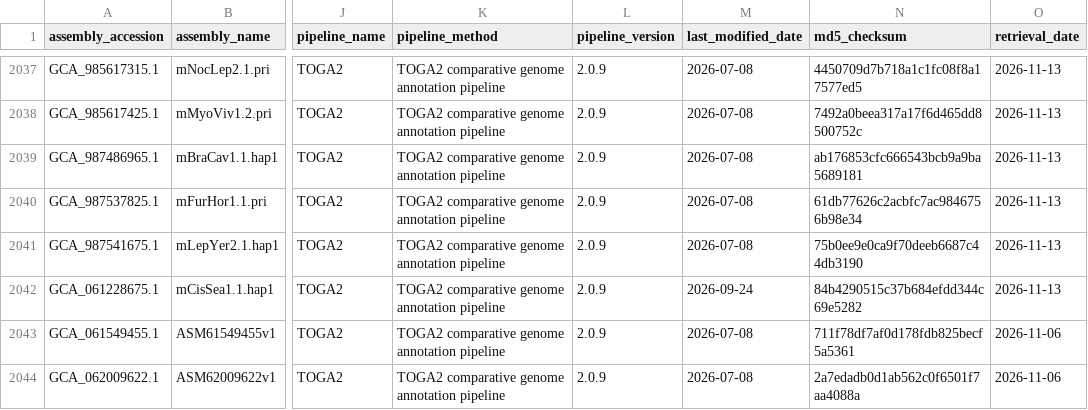
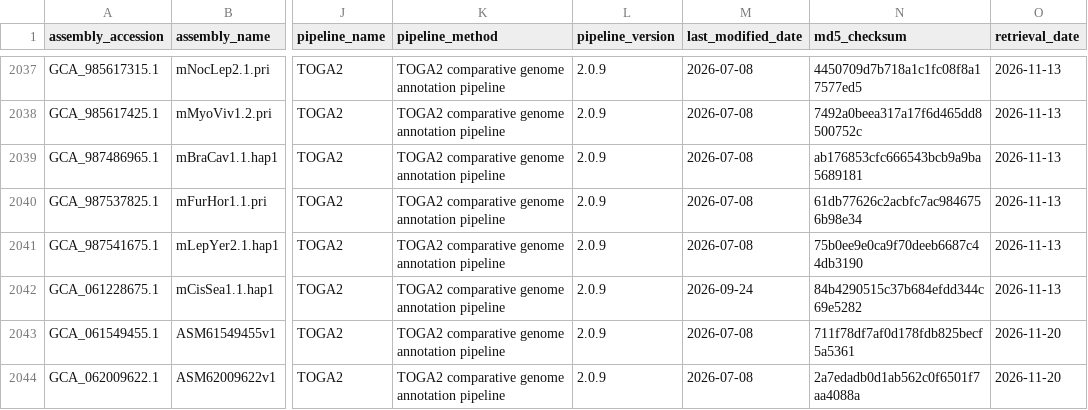
Before and after one commit to guigolab/genome-annotation-tracker, a TSV file: data/community_annotations.tsv, drawn as a sheet; only a part is shown, gaps mark what is left out; the diff covers the shown part only; the diff names each change by its address in the sheet, - before the commit and + after, or states it on an @@ line.

```diff
--- a/data/community_annotations.tsv
+++ b/data/community_annotations.tsv
-O2043:O2044 (retrieval_date): 2026-11-06
+O2043:O2044 (retrieval_date): 2026-11-20
```
Also changed, not shown: 1 added row and 1 edited cell elsewhere in this file.
